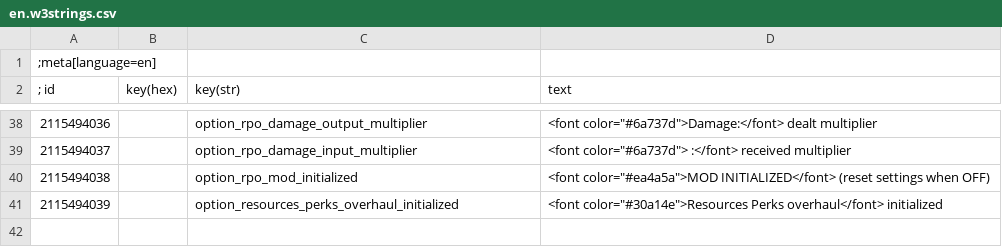
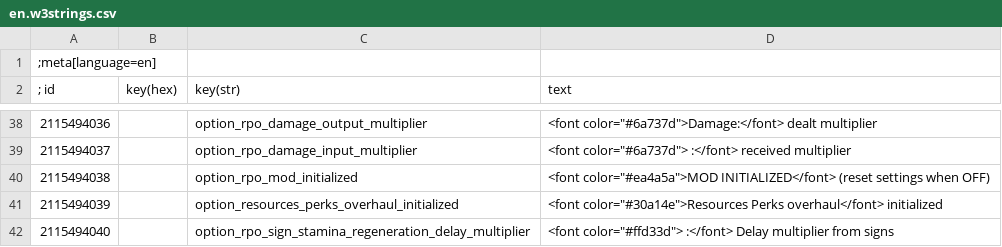
Before and after one commit to Aelto/tw3-resources-perks-overhaul, a CSV file: strings/en.w3strings.csv, drawn as a sheet; only a part is shown, gaps mark what is left out; the diff names each change by its address in the sheet, - before the commit and + after, or states it on an @@ line.

Commit message:
add slider to control the delay penalty from signs

```diff
--- a/strings/en.w3strings.csv
+++ b/strings/en.w3strings.csv
+row 42: 2115494040 |  | option_rpo_sign_stamina_regeneration_delay_multiplier | <font color="#ffd33d"> :</font> Delay multiplier from signs
```
Also changed, not shown: 17 other files.
